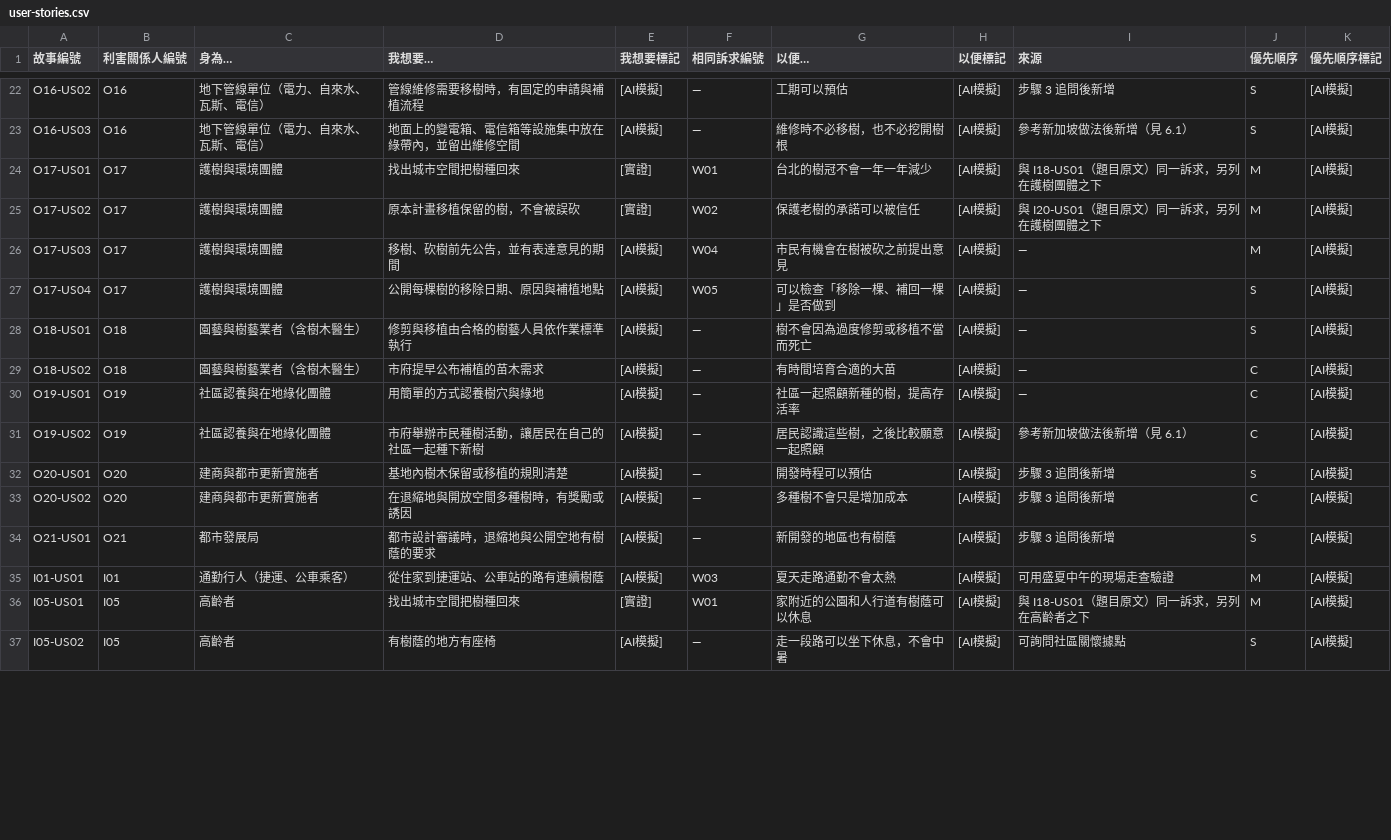
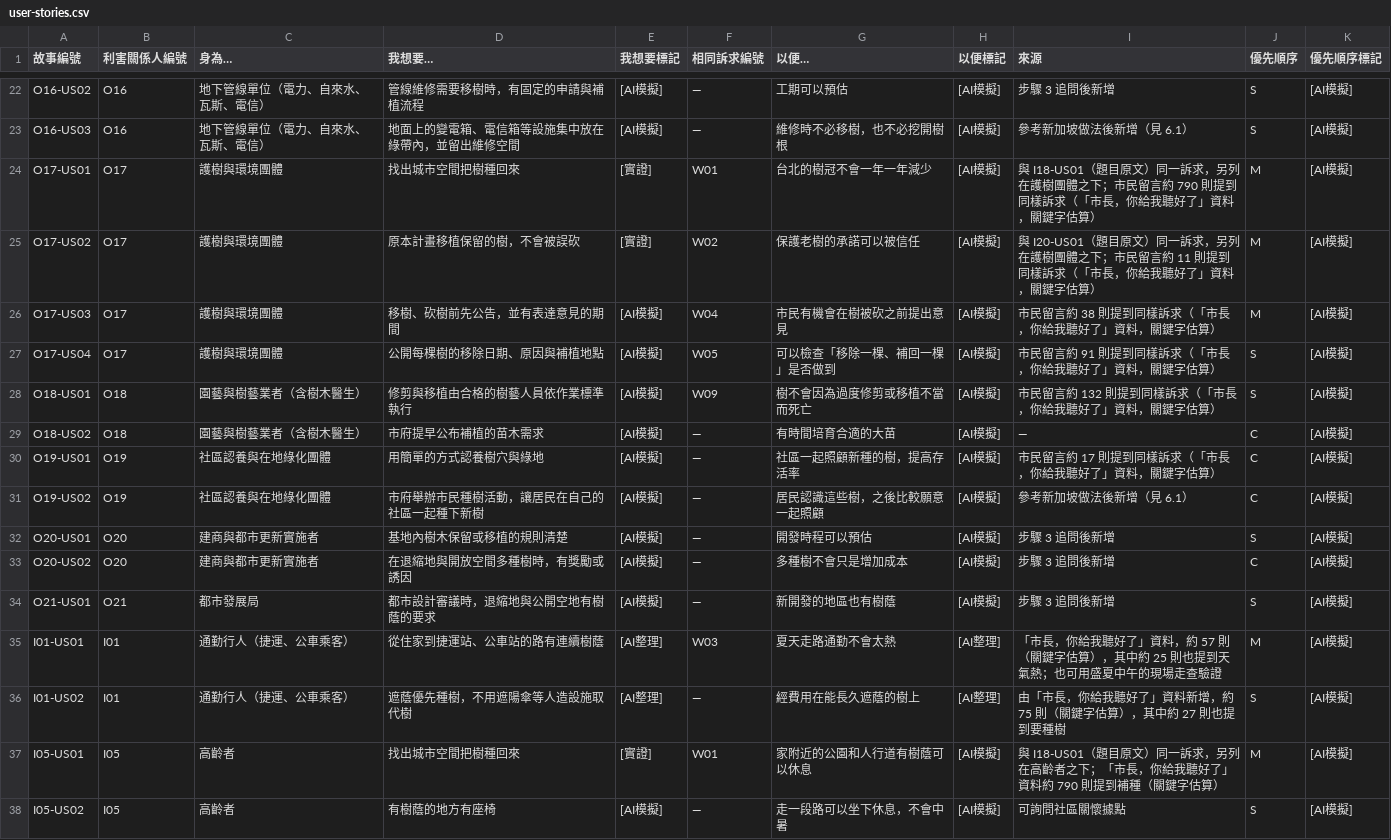
Before and after one commit to ETBlue/pumadebugthon, a CSV file: analysis/1-trees/user-stories.csv, drawn as a sheet; only a part is shown, gaps mark what is left out; the diff covers the shown part only.

```diff
--- a/analysis/1-trees/user-stories.csv
+++ b/analysis/1-trees/user-stories.csv
@@ -23,9 +23,9 @@ O16-US02,O16,地下管線單位（電力、自來水、瓦斯、電信）,管線
 O16-US03,O16,地下管線單位（電力、自來水、瓦斯、電信）,地面上的變電箱、電信箱等設施集中放在綠帶內，並留出維修空間,[AI模擬],—,維修時不必移樹，也不必挖開樹根,[AI模擬],參考新加坡做法後新增（見 6.1）,S,[AI模擬]
-O17-US01,O17,護樹與環境團體,找出城市空間把樹種回來,[實證],W01,台北的樹冠不會一年一年減少,[AI模擬],與 I18-US01（題目原文）同一訴求，另列在護樹團體之下,M,[AI模擬]
-O17-US02,O17,護樹與環境團體,原本計畫移植保留的樹，不會被誤砍,[實證],W02,保護老樹的承諾可以被信任,[AI模擬],與 I20-US01（題目原文）同一訴求，另列在護樹團體之下,M,[AI模擬]
-O17-US03,O17,護樹與環境團體,移樹、砍樹前先公告，並有表達意見的期間,[AI模擬],W04,市民有機會在樹被砍之前提出意見,[AI模擬],—,M,[AI模擬]
-O17-US04,O17,護樹與環境團體,公開每棵樹的移除日期、原因與補植地點,[AI模擬],W05,可以檢查「移除一棵、補回一棵」是否做到,[AI模擬],—,S,[AI模擬]
-O18-US01,O18,園藝與樹藝業者（含樹木醫生）,修剪與移植由合格的樹藝人員依作業標準執行,[AI模擬],—,樹不會因為過度修剪或移植不當而死亡,[AI模擬],—,S,[AI模擬]
+O17-US01,O17,護樹與環境團體,找出城市空間把樹種回來,[實證],W01,台北的樹冠不會一年一年減少,[AI模擬],與 I18-US01（題目原文）同一訴求，另列在護樹團體之下；市民留言約 790 則提到同樣訴求（「市長，你給我聽好了」資料，關鍵字估算）,M,[AI模擬]
+O17-US02,O17,護樹與環境團體,原本計畫移植保留的樹，不會被誤砍,[實證],W02,保護老樹的承諾可以被信任,[AI模擬],與 I20-US01（題目原文）同一訴求，另列在護樹團體之下；市民留言約 11 則提到同樣訴求（「市長，你給我聽好了」資料，關鍵字估算）,M,[AI模擬]
+O17-US03,O17,護樹與環境團體,移樹、砍樹前先公告，並有表達意見的期間,[AI模擬],W04,市民有機會在樹被砍之前提出意見,[AI模擬],市民留言約 38 則提到同樣訴求（「市長，你給我聽好了」資料，關鍵字估算）,M,[AI模擬]
+O17-US04,O17,護樹與環境團體,公開每棵樹的移除日期、原因與補植地點,[AI模擬],W05,可以檢查「移除一棵、補回一棵」是否做到,[AI模擬],市民留言約 91 則提到同樣訴求（「市長，你給我聽好了」資料，關鍵字估算）,S,[AI模擬]
+O18-US01,O18,園藝與樹藝業者（含樹木醫生）,修剪與移植由合格的樹藝人員依作業標準執行,[AI模擬],W09,樹不會因為過度修剪或移植不當而死亡,[AI模擬],市民留言約 132 則提到同樣訴求（「市長，你給我聽好了」資料，關鍵字估算）,S,[AI模擬]
 O18-US02,O18,園藝與樹藝業者（含樹木醫生）,市府提早公布補植的苗木需求,[AI模擬],—,有時間培育合適的大苗,[AI模擬],—,C,[AI模擬]
-O19-US01,O19,社區認養與在地綠化團體,用簡單的方式認養樹穴與綠地,[AI模擬],—,社區一起照顧新種的樹，提高存活率,[AI模擬],—,C,[AI模擬]
+O19-US01,O19,社區認養與在地綠化團體,用簡單的方式認養樹穴與綠地,[AI模擬],—,社區一起照顧新種的樹，提高存活率,[AI模擬],市民留言約 17 則提到同樣訴求（「市長，你給我聽好了」資料，關鍵字估算）,C,[AI模擬]
 O19-US02,O19,社區認養與在地綠化團體,市府舉辦市民種樹活動，讓居民在自己的社區一起種下新樹,[AI模擬],—,居民認識這些樹，之後比較願意一起照顧,[AI模擬],參考新加坡做法後新增（見 6.1）,C,[AI模擬]
@@ -34,4 +34,5 @@ O20-US02,O20,建商與都市更新實施者,在退縮地與開放空間多種樹
 O21-US01,O21,都市發展局,都市設計審議時，退縮地與公開空地有樹蔭的要求,[AI模擬],—,新開發的地區也有樹蔭,[AI模擬],步驟 3 追問後新增,S,[AI模擬]
-I01-US01,I01,通勤行人（捷運、公車乘客）,從住家到捷運站、公車站的路有連續樹蔭,[AI模擬],W03,夏天走路通勤不會太熱,[AI模擬],可用盛夏中午的現場走查驗證,M,[AI模擬]
-I05-US01,I05,高齡者,找出城市空間把樹種回來,[實證],W01,家附近的公園和人行道有樹蔭可以休息,[AI模擬],與 I18-US01（題目原文）同一訴求，另列在高齡者之下,M,[AI模擬]
+I01-US01,I01,通勤行人（捷運、公車乘客）,從住家到捷運站、公車站的路有連續樹蔭,[AI整理],W03,夏天走路通勤不會太熱,[AI整理],「市長，你給我聽好了」資料，約 57 則（關鍵字估算），其中約 25 則也提到天氣熱；也可用盛夏中午的現場走查驗證,M,[AI模擬]
+I01-US02,I01,通勤行人（捷運、公車乘客）,遮蔭優先種樹，不用遮陽傘等人造設施取代樹,[AI整理],—,經費用在能長久遮蔭的樹上,[AI整理],由「市長，你給我聽好了」資料新增，約 75 則（關鍵字估算），其中約 27 則也提到要種樹,S,[AI模擬]
+I05-US01,I05,高齡者,找出城市空間把樹種回來,[實證],W01,家附近的公園和人行道有樹蔭可以休息,[AI模擬],與 I18-US01（題目原文）同一訴求，另列在高齡者之下；「市長，你給我聽好了」資料約 790 則提到補種（關鍵字估算）,M,[AI模擬]
 I05-US02,I05,高齡者,有樹蔭的地方有座椅,[AI模擬],—,走一段路可以坐下休息，不會中暑,[AI模擬],可詢問社區關懷據點,S,[AI模擬]
```
Also changed, not shown: 9 added rows and 26 edited cells elsewhere in this file, analysis/stakeholders.csv, 2 other files.
